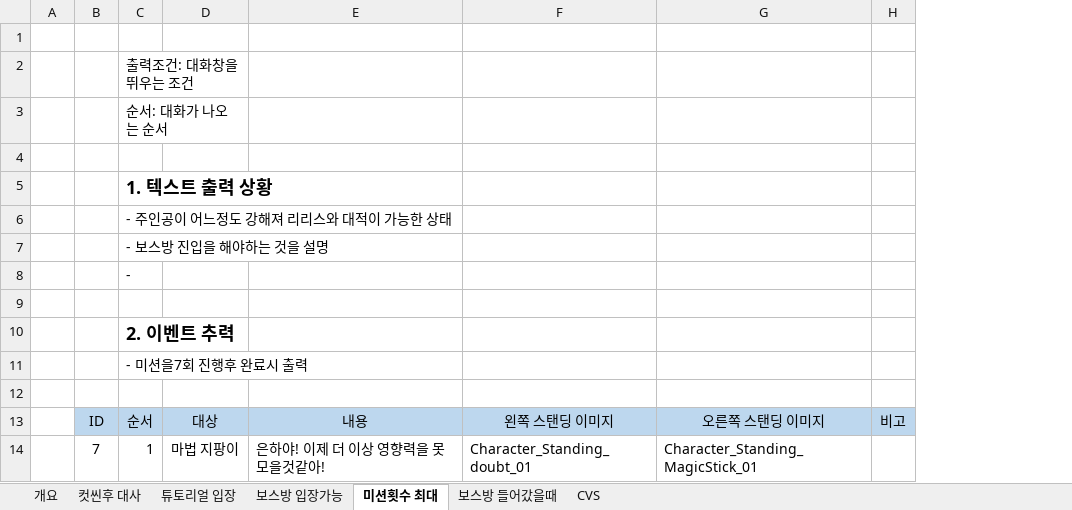
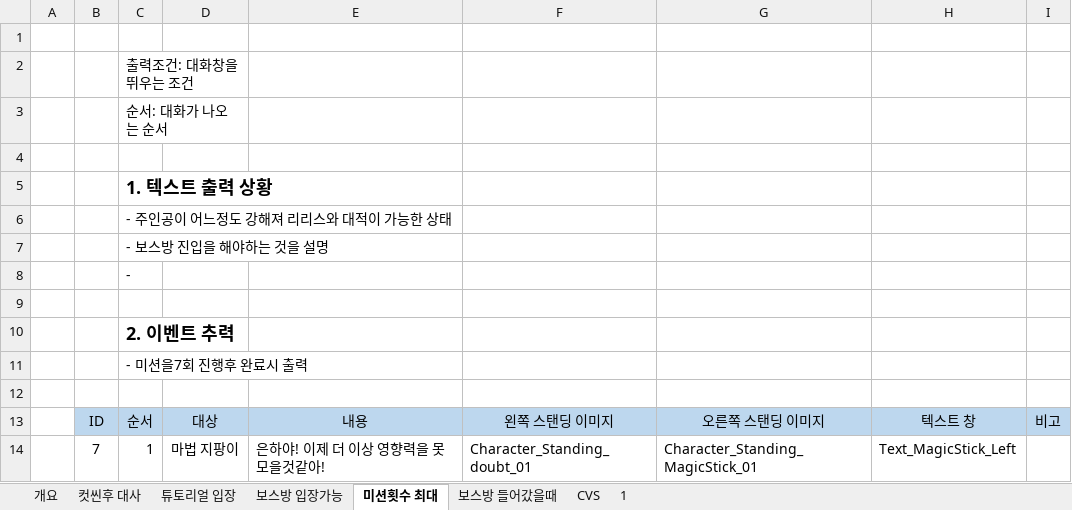
Before and after one commit to lalyns/MondayClass, an Excel workbook: Document/리스트/텍스트 리스트.xlsx, sheet 미션횟수 최대, drawn as a sheet; only a part is shown; values as stored, in another font and other column widths than the file's, no borders; the diff names each change by its address in the sheet, - before the commit and + after, or states it on an @@ line.

```diff
--- a/Document/리스트/텍스트 리스트.xlsx (sheet 미션횟수 최대)
+++ b/Document/리스트/텍스트 리스트.xlsx (sheet 미션횟수 최대)
+sheet tab: 1
+column H, rows 13-14: 텍스트 창 | Text_MagicStick_Left
```
Also changed, not shown: sheet 보스방 입장가능, sheet 보스방 들어갔을때, sheet 튜토리얼 입장, sheet 컷씬후 대사, sheet CVS, 1 other file.
